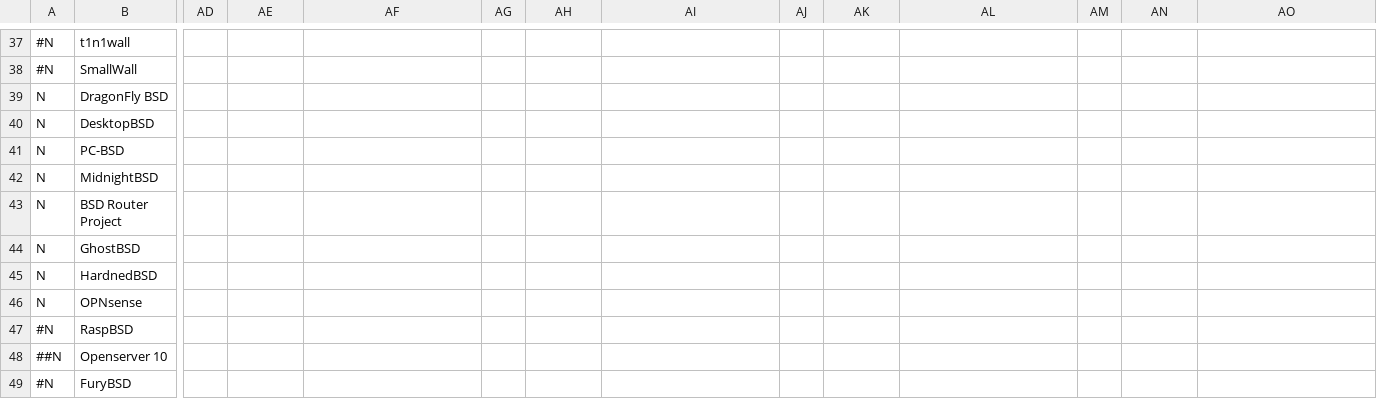
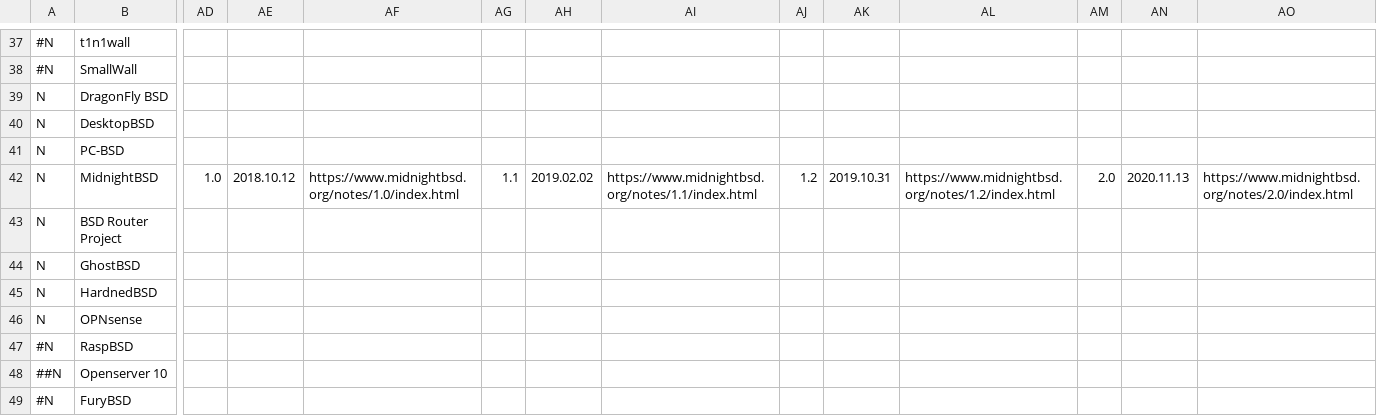
Before and after one commit to FabioLolix/BSD-Timeline, a CSV file: bsdt.csv, drawn as a sheet; only a part is shown, gaps mark what is left out; the diff names each change by its address in the sheet, - before the commit and + after, or states it on an @@ line.

Commit message:
Update MidnightBSD

```diff
--- a/bsdt.csv
+++ b/bsdt.csv
-AD42: (empty)
+AD42: 1.0
-AE42: (empty)
+AE42: 2018.10.12
-AF42: (empty)
+AF42: https://www.midnightbsd.org/notes/1.0/index.html
-AG42: (empty)
+AG42: 1.1
-AH42: (empty)
+AH42: 2019.02.02
-AI42: (empty)
+AI42: https://www.midnightbsd.org/notes/1.1/index.html
-AJ42: (empty)
+AJ42: 1.2
-AK42: (empty)
+AK42: 2019.10.31
-AL42: (empty)
+AL42: https://www.midnightbsd.org/notes/1.2/index.html
-AM42: (empty)
+AM42: 2.0
-AN42: (empty)
+AN42: 2020.11.13
-AO42: (empty)
+AO42: https://www.midnightbsd.org/notes/2.0/index.html
```
